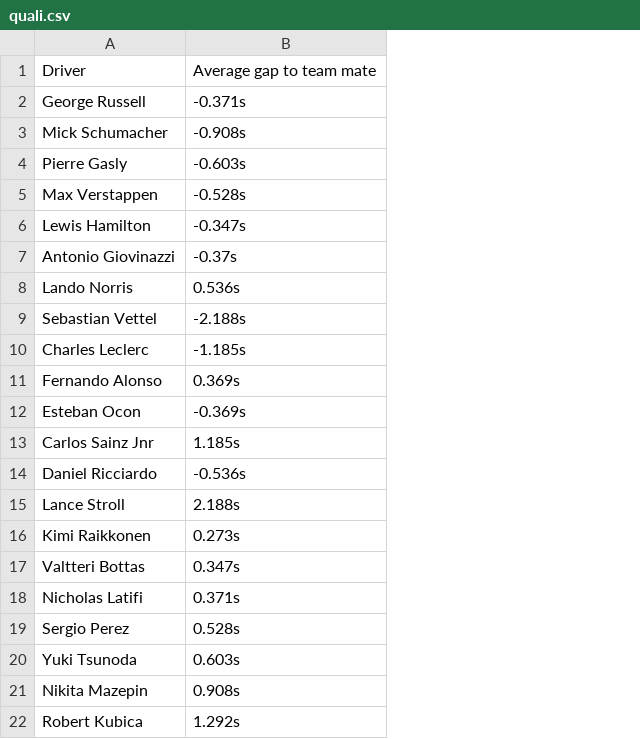
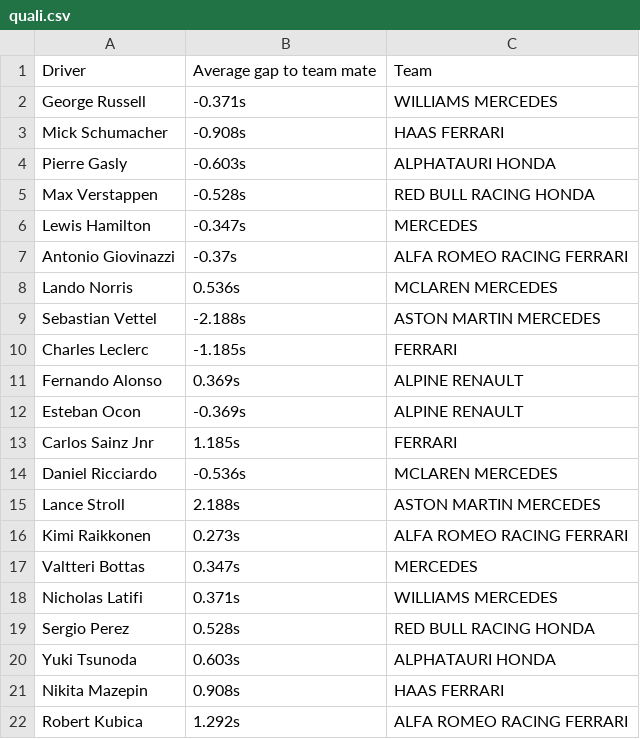
Before and after one commit to fennolly/fennolly-UCDPA_John_Fennell, a CSV file: quali.csv, drawn as a sheet; the diff names each change by its address in the sheet, - before the commit and + after, or states it on an @@ line.

Commit message:
updated quali csv

```diff
--- a/quali.csv
+++ b/quali.csv
+column C, rows 1-22: Team | WILLIAMS MERCEDES | HAAS FERRARI | ALPHATAURI HONDA | RED BULL RACING HONDA | MERCEDES | ALFA ROMEO RACING FERRARI | MCLAREN MERCEDES | ASTON MARTIN MERCEDES | FERRARI | ALPINE RENAULT | ALPINE RENAULT | FERRARI | MCLAREN MERCEDES | ASTON MARTIN MERCEDES | ALFA ROMEO RACING FERRARI | MERCEDES | WILLIAMS MERCEDES | RED BULL RACING HONDA | ALPHATAURI HONDA | HAAS FERRARI | ALFA ROMEO RACING FERRARI
```
